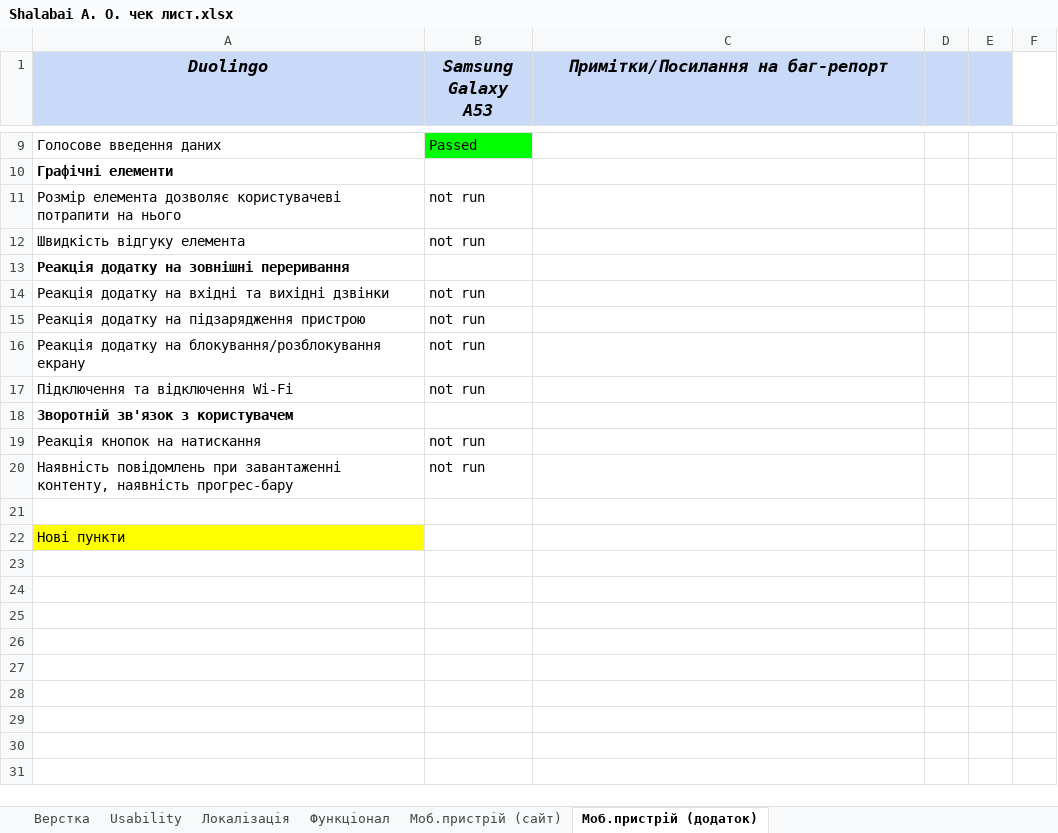
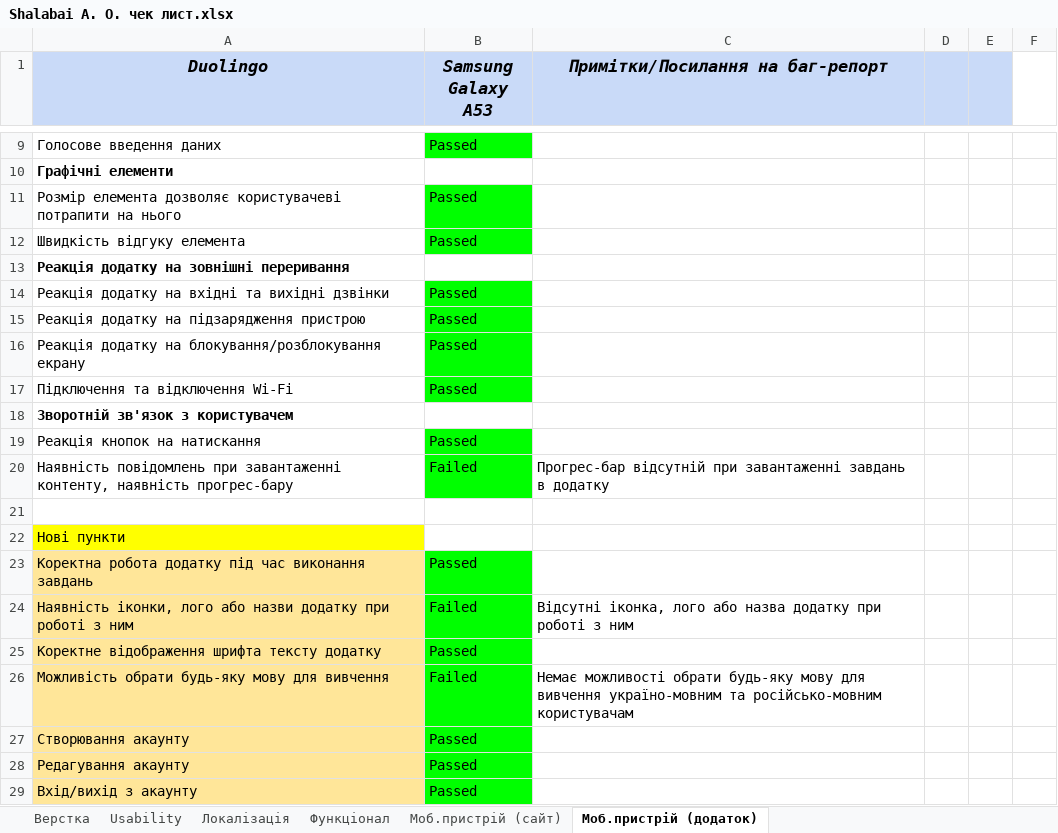
Before and after one commit to AlryLine/Mystep, an Excel workbook: Shalabai A. O. чек лист.xlsx, sheet Моб.пристрій (додаток), drawn as a sheet; only a part is shown, gaps mark what is left out; values as stored, in another font and other column widths than the file's, no borders; conditional formats not drawn; the diff names each change by its address in the sheet, - before the commit and + after, or states it on an @@ line.

```diff
--- a/Shalabai A. O. чек лист.xlsx (sheet Моб.пристрій (додаток))
+++ b/Shalabai A. O. чек лист.xlsx (sheet Моб.пристрій (додаток))
-B11:B12 (Samsung Galaxy A53): not run
+B11:B12 (Samsung Galaxy A53): Passed
-B11:B12 fill: none
+B11:B12 fill: #00FF00
-B14:B17 (Samsung Galaxy A53): not run
+B14:B17 (Samsung Galaxy A53): Passed
-B14:B17 fill: none
+B14:B17 fill: #00FF00
-B19 (Samsung Galaxy A53): not run
+B19 (Samsung Galaxy A53): Passed
-B19:B20 fill: none
+B19:B20 fill: #00FF00
-B20 (Samsung Galaxy A53): not run
+B20 (Samsung Galaxy A53): Failed
-C20 (Примітки/Посилання на баг-репорт): (empty)
+C20 (Примітки/Посилання на баг-репорт): Прогрес-бар відсутній при завантаженні завдань в додатку
+row 23: Коректна робота додатку під час виконання завдань | Passed
+row 24: Наявність іконки, лого або назви додатку при роботі з ним | Failed | Відсутні іконка, лого або назва додатку при роботі з ним
+row 25: Коректне відображення шрифта тексту додатку | Passed
+row 26: Можливість обрати будь-яку мову для вивчення | Failed | Немає можливості обрати будь-яку мову для вивчення україно-мовним та російсько-мовним користувачам
+row 27: Створювання акаунту | Passed
+row 28: Редагування акаунту | Passed
+row 29: Вхід/вихід з акаунту | Passed
```
Also changed, not shown: 1 other file.
